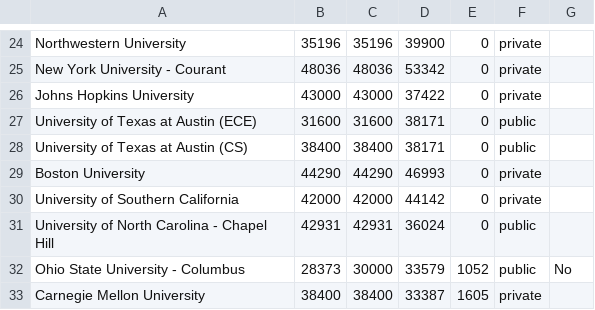
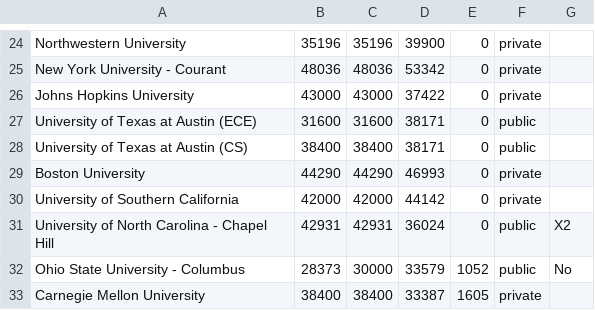
Before and after one commit to CSStipendRankings/CSStipendRankings, a CSV file: stipend-us.csv, drawn as a sheet; only a part is shown, gaps mark what is left out.

Commit message:
Update UNC to x2

```diff
--- a/stipend-us.csv
+++ b/stipend-us.csv
@@ -30,3 +30,3 @@
 "University of Southern California", 42000, 42000, 44142, 0, private
-"University of North Carolina - Chapel Hill", 42931, 42931, 36024, 0, public
+"University of North Carolina - Chapel Hill", 42931, 42931, 36024, 0, public, X2
 "Ohio State University - Columbus", 28373, 30000, 33579, 1052, public, No
```
